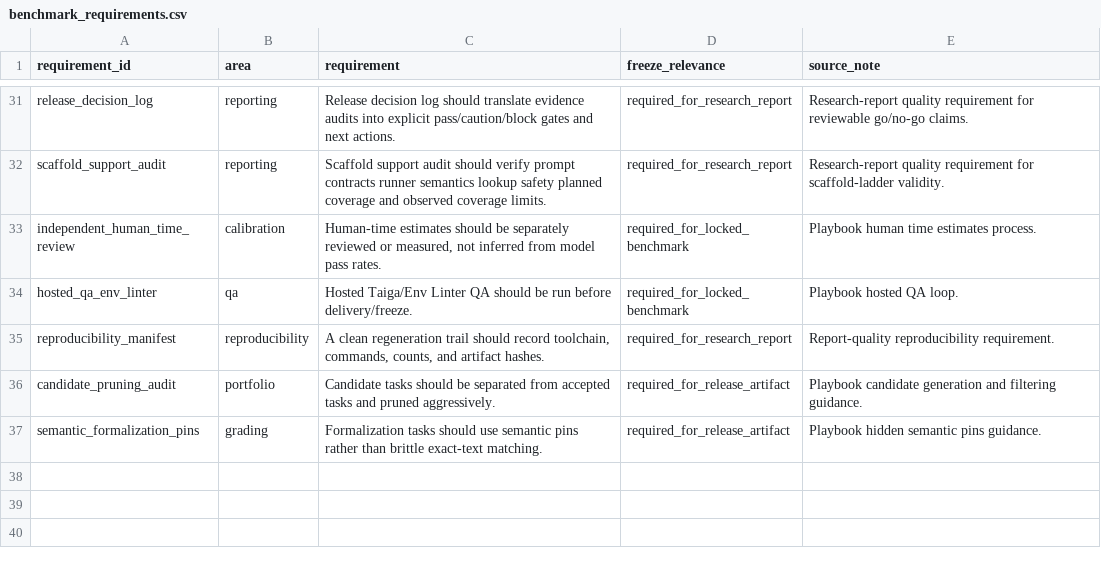
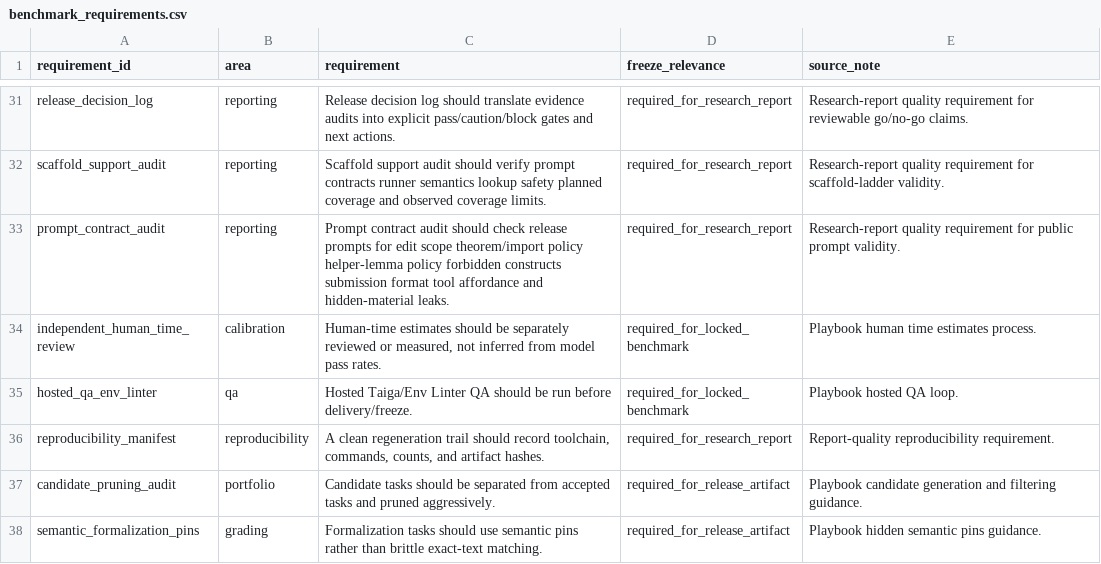
Before and after one commit to sebastian-griego/lean-time-horizon, a CSV file: data/benchmark_requirements.csv, drawn as a sheet; only a part is shown, gaps mark what is left out.

```diff
--- a/data/benchmark_requirements.csv
+++ b/data/benchmark_requirements.csv
@@ -32,2 +32,3 @@ release_decision_log,reporting,Release decision log should translate evidence au
 scaffold_support_audit,reporting,Scaffold support audit should verify prompt contracts runner semantics lookup safety planned coverage and observed coverage limits.,required_for_research_report,Research-report quality requirement for scaffold-ladder validity.
+prompt_contract_audit,reporting,Prompt contract audit should check release prompts for edit scope theorem/import policy helper-lemma policy forbidden constructs submission format tool affordance and hidden-material leaks.,required_for_research_report,Research-report quality requirement for public prompt validity.
 independent_human_time_review,calibration,"Human-time estimates should be separately reviewed or measured, not inferred from model pass rates.",required_for_locked_benchmark,Playbook human time estimates process.
```
Also changed, not shown: data/claim_evidence_audit.csv, data/release_decision_log.csv, 19 other files.
